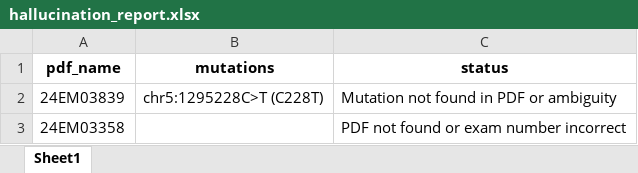
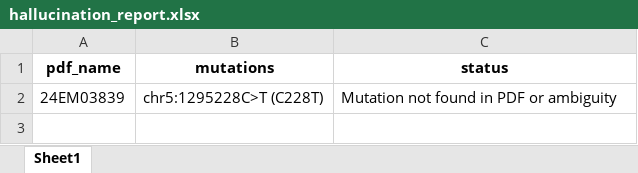
Before and after one commit to Exagor/master-thesis-achten, an Excel workbook: out/hallucination_report.xlsx, sheet Sheet1, drawn as a sheet; values as stored, in another font and other column widths than the file's, no borders; the diff names each change by its address in the sheet, - before the commit and + after, or states it on an @@ line.

Commit message:
Finish testing hallucination checker

```diff
--- a/out/hallucination_report.xlsx (sheet Sheet1)
+++ b/out/hallucination_report.xlsx (sheet Sheet1)
-row 3: 24EM03358 |  | PDF not found or exam number incorrect
```
Also changed, not shown: out/metadata_gemma3_4B.xlsx, out/mutation_gemma3_4B.xlsx, 4 other files.
